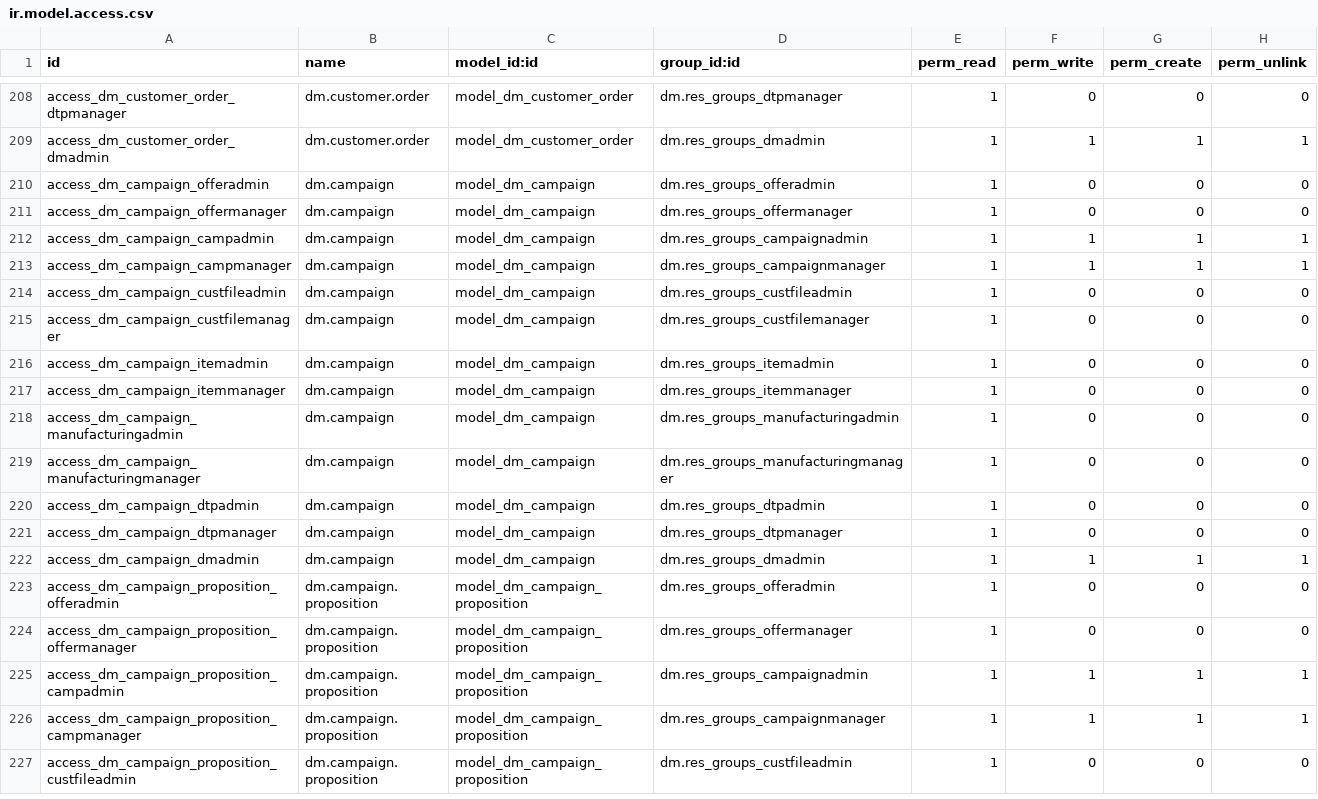
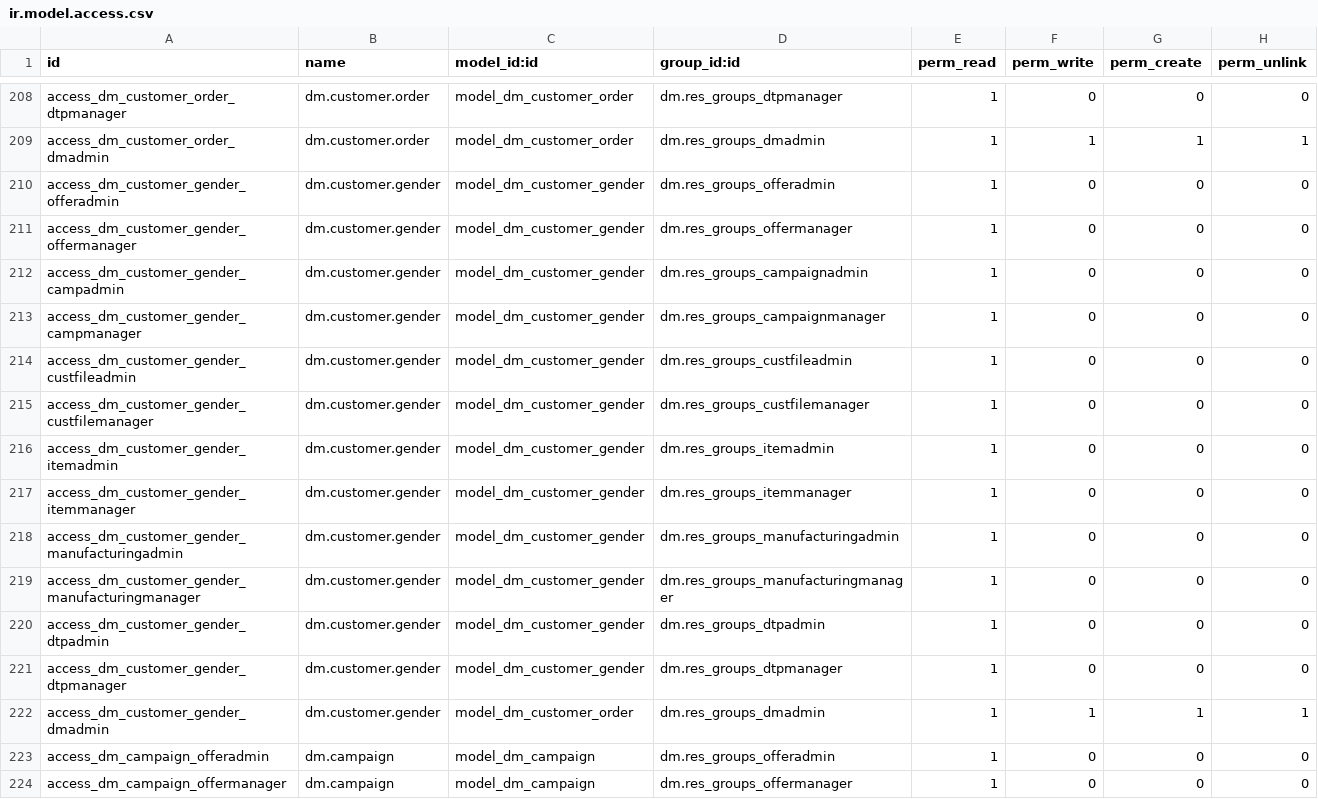
Before and after one commit to mga-odoo/odoo-extra, a CSV file: dm/security/ir.model.access.csv, drawn as a sheet; only a part is shown, gaps mark what is left out; the shorter side is filled out with more unchanged rows; the diff names each change by its address in the sheet, - before the commit and + after, or states it on an @@ line.

```diff
--- a/dm/security/ir.model.access.csv
+++ b/dm/security/ir.model.access.csv
+row 210: access_dm_customer_gender_offeradmin | dm.customer.gender | model_dm_customer_gender | dm.res_groups_offeradmin | 1 | 0 | 0 | 0
+row 211: access_dm_customer_gender_offermanager | dm.customer.gender | model_dm_customer_gender | dm.res_groups_offermanager | 1 | 0 | 0 | 0
+row 212: access_dm_customer_gender_campadmin | dm.customer.gender | model_dm_customer_gender | dm.res_groups_campaignadmin | 1 | 0 | 0 | 0
+row 213: access_dm_customer_gender_campmanager | dm.customer.gender | model_dm_customer_gender | dm.res_groups_campaignmanager | 1 | 0 | 0 | 0
+row 214: access_dm_customer_gender_custfileadmin | dm.customer.gender | model_dm_customer_gender | dm.res_groups_custfileadmin | 1 | 0 | 0 | 0
+row 215: access_dm_customer_gender_custfilemanager | dm.customer.gender | model_dm_customer_gender | dm.res_groups_custfilemanager | 1 | 0 | 0 | 0
+row 216: access_dm_customer_gender_itemadmin | dm.customer.gender | model_dm_customer_gender | dm.res_groups_itemadmin | 1 | 0 | 0 | 0
+row 217: access_dm_customer_gender_itemmanager | dm.customer.gender | model_dm_customer_gender | dm.res_groups_itemmanager | 1 | 0 | 0 | 0
+row 218: access_dm_customer_gender_manufacturingadmin | dm.customer.gender | model_dm_customer_gender | dm.res_groups_manufacturingadmin | 1 | 0 | 0 | 0
+row 219: access_dm_customer_gender_manufacturingmanager | dm.customer.gender | model_dm_customer_gender | dm.res_groups_manufacturingmanager | 1 | 0 | 0 | 0
+row 220: access_dm_customer_gender_dtpadmin | dm.customer.gender | model_dm_customer_gender | dm.res_groups_dtpadmin | 1 | 0 | 0 | 0
+row 221: access_dm_customer_gender_dtpmanager | dm.customer.gender | model_dm_customer_gender | dm.res_groups_dtpmanager | 1 | 0 | 0 | 0
+row 222: access_dm_customer_gender_dmadmin | dm.customer.gender | model_dm_customer_order | dm.res_groups_dmadmin | 1 | 1 | 1 | 1
```
Also changed, not shown: 13 other files.
